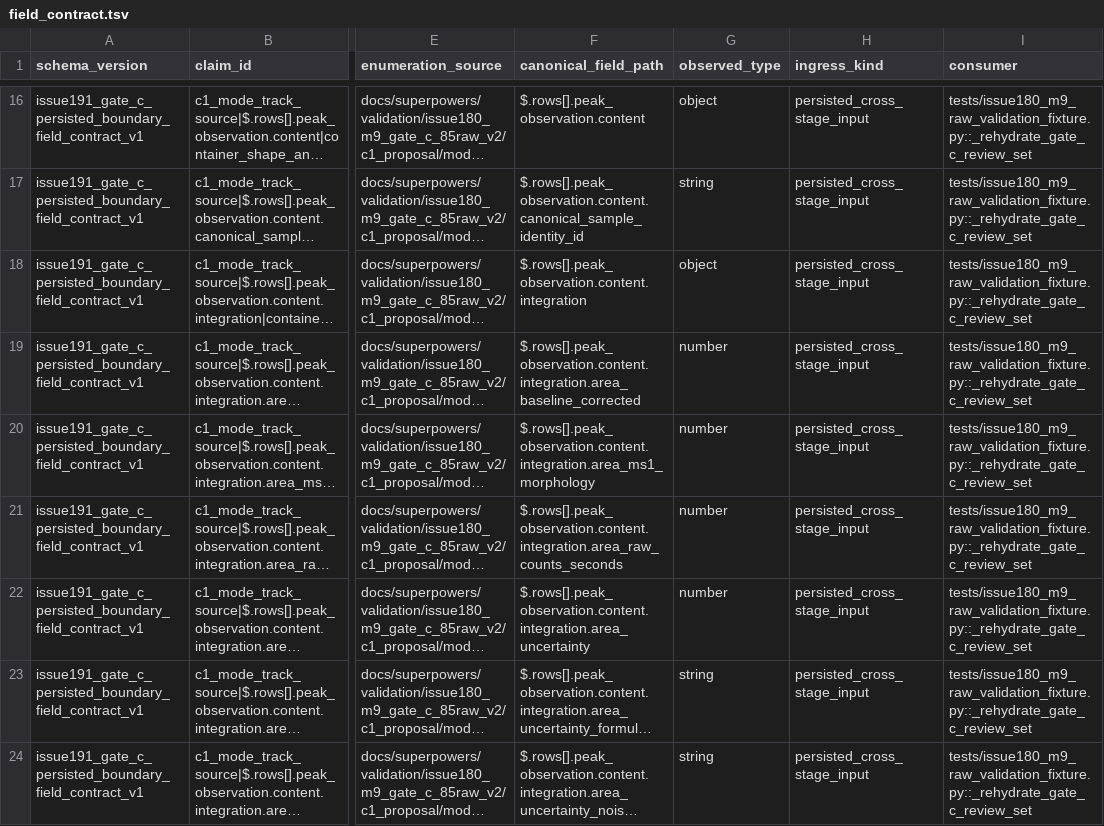
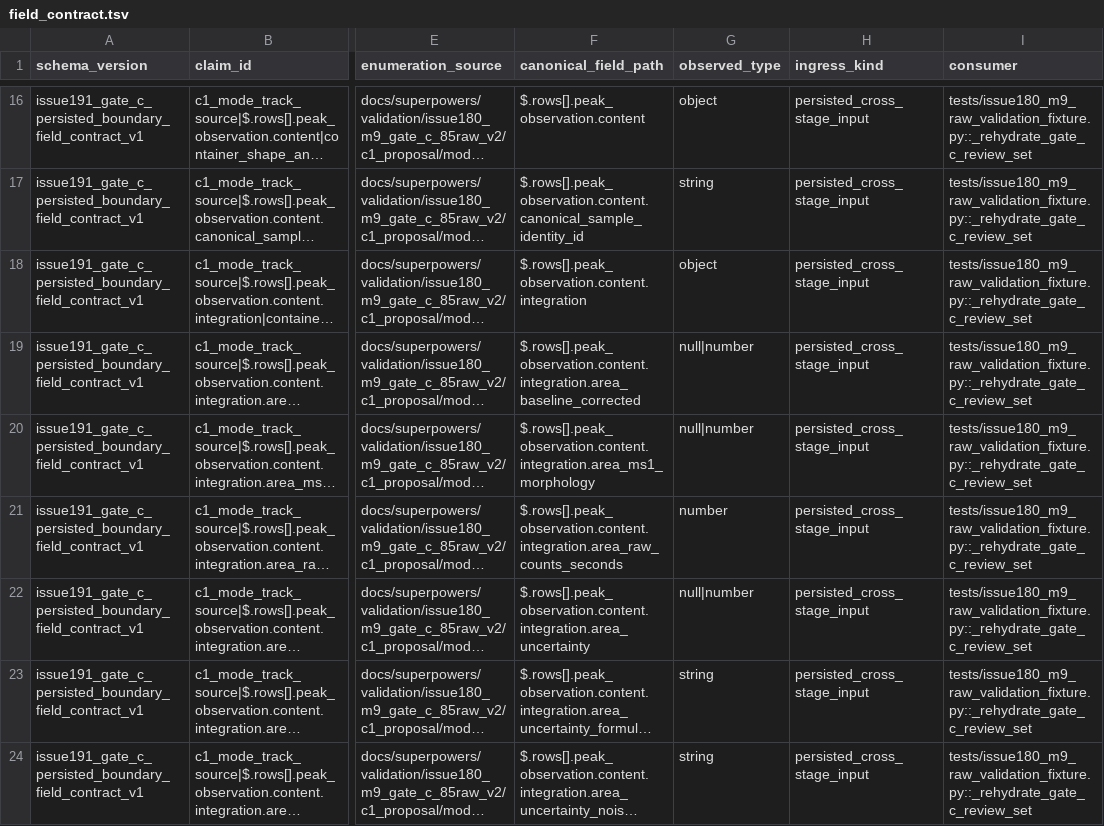
Before and after one commit to bosschen0429/XIC_Extractor, a TSV file: docs/superpowers/validation/issue191_gate_c_persisted_boundary_contract_v1/field_contract.tsv, drawn as a sheet; only a part is shown, gaps mark what is left out; long unchanged cells end in …; the diff covers the shown part only; the diff names each change by its address in the sheet, - before the commit and + after, or states it on an @@ line.

Commit message:
fix: enforce Gate C live field types

```diff
--- a/docs/superpowers/validation/issue191_gate_c_persisted_boundary_contract_v1/field_contract.tsv
+++ b/docs/superpowers/validation/issue191_gate_c_persisted_boundary_contract_v1/field_contract.tsv
-G19:G20 (observed_type): number
+G19:G20 (observed_type): null|number
-G22 (observed_type): number
+G22 (observed_type): null|number
```
Also changed, not shown: 19 edited cells elsewhere in this file, docs/superpowers/validation/ARTIFACT_INVENTORY.tsv, 3 other files.
